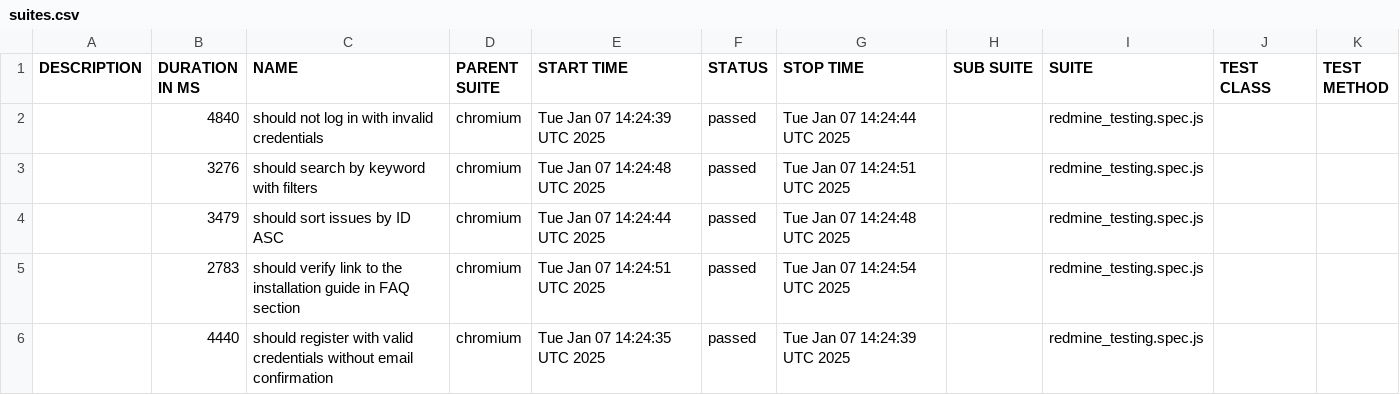
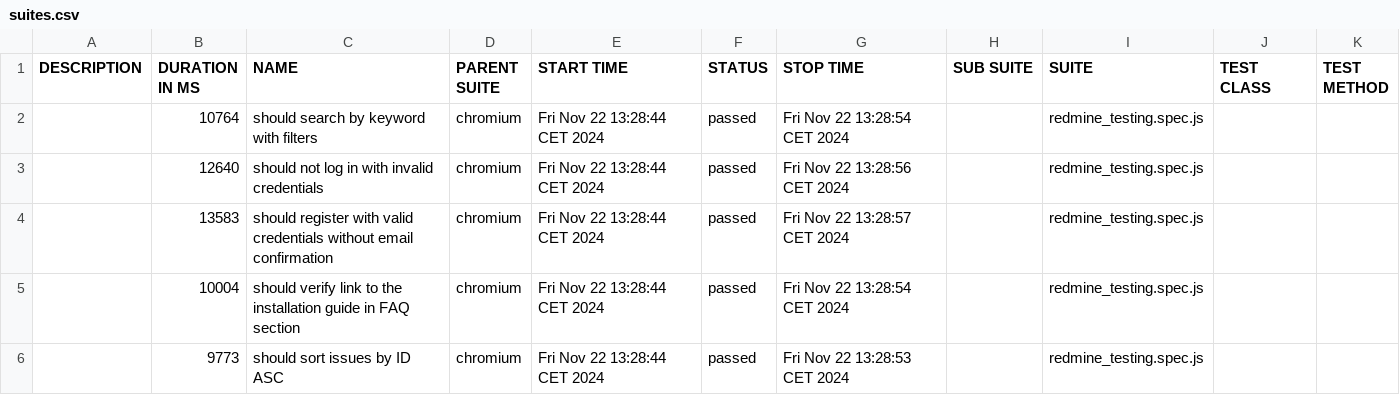
Before and after one commit to SemeikinaKateryna/task2-playwright-redmine, a CSV file: data/suites.csv, drawn as a sheet.

```diff
--- a/data/suites.csv
+++ b/data/suites.csv
@@ -1,6 +1,6 @@
 "DESCRIPTION","DURATION IN MS","NAME","PARENT SUITE","START TIME","STATUS","STOP TIME","SUB SUITE","SUITE","TEST CLASS","TEST METHOD"
-"","4840","should not log in with invalid credentials","chromium","Tue Jan 07 14:24:39 UTC 2025","passed","Tue Jan 07 14:24:44 UTC 2025","","redmine_testing.spec.js","",""
-"","3276","should search by keyword with filters","chromium","Tue Jan 07 14:24:48 UTC 2025","passed","Tue Jan 07 14:24:51 UTC 2025","","redmine_testing.spec.js","",""
-"","3479","should sort issues by ID ASC","chromium","Tue Jan 07 14:24:44 UTC 2025","passed","Tue Jan 07 14:24:48 UTC 2025","","redmine_testing.spec.js","",""
-"","2783","should verify link to the installation guide in FAQ section","chromium","Tue Jan 07 14:24:51 UTC 2025","passed","Tue Jan 07 14:24:54 UTC 2025","","redmine_testing.spec.js","",""
-"","4440","should register with valid credentials without email confirmation","chromium","Tue Jan 07 14:24:35 UTC 2025","passed","Tue Jan 07 14:24:39 UTC 2025","","redmine_testing.spec.js","",""
+"","10764","should search by keyword with filters","chromium","Fri Nov 22 13:28:44 CET 2024","passed","Fri Nov 22 13:28:54 CET 2024","","redmine_testing.spec.js","",""
+"","12640","should not log in with invalid credentials","chromium","Fri Nov 22 13:28:44 CET 2024","passed","Fri Nov 22 13:28:56 CET 2024","","redmine_testing.spec.js","",""
+"","13583","should register with valid credentials without email confirmation","chromium","Fri Nov 22 13:28:44 CET 2024","passed","Fri Nov 22 13:28:57 CET 2024","","redmine_testing.spec.js","",""
+"","10004","should verify link to the installation guide in FAQ section","chromium","Fri Nov 22 13:28:44 CET 2024","passed","Fri Nov 22 13:28:54 CET 2024","","redmine_testing.spec.js","",""
+"","9773","should sort issues by ID ASC","chromium","Fri Nov 22 13:28:44 CET 2024","passed","Fri Nov 22 13:28:53 CET 2024","","redmine_testing.spec.js","",""
```
Also changed, not shown: 50 other files.
